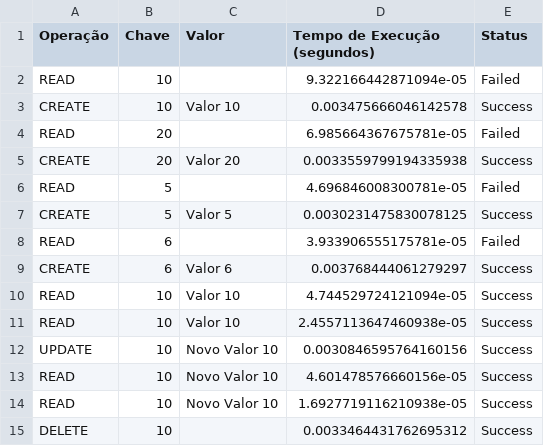
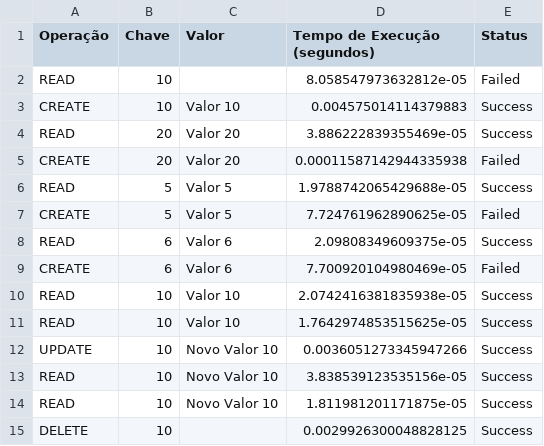
Before and after one commit to joyzinhw/SGBD, a CSV file: log_operations.csv, drawn as a sheet.

```diff
--- a/log_operations.csv
+++ b/log_operations.csv
@@ -1,15 +1,15 @@
 Operação,Chave,Valor,Tempo de Execução (segundos),Status
-READ,10,,9.322166442871094e-05,Failed
-CREATE,10,Valor 10,0.003475666046142578,Success
-READ,20,,6.985664367675781e-05,Failed
-CREATE,20,Valor 20,0.0033559799194335938,Success
-READ,5,,4.696846008300781e-05,Failed
-CREATE,5,Valor 5,0.0030231475830078125,Success
-READ,6,,3.933906555175781e-05,Failed
-CREATE,6,Valor 6,0.003768444061279297,Success
-READ,10,Valor 10,4.744529724121094e-05,Success
-READ,10,Valor 10,2.4557113647460938e-05,Success
-UPDATE,10,Novo Valor 10,0.0030846595764160156,Success
-READ,10,Novo Valor 10,4.601478576660156e-05,Success
-READ,10,Novo Valor 10,1.6927719116210938e-05,Success
-DELETE,10,,0.0033464431762695312,Success
+READ,10,,8.058547973632812e-05,Failed
+CREATE,10,Valor 10,0.004575014114379883,Success
+READ,20,Valor 20,3.886222839355469e-05,Success
+CREATE,20,Valor 20,0.00011587142944335938,Failed
+READ,5,Valor 5,1.9788742065429688e-05,Success
+CREATE,5,Valor 5,7.724761962890625e-05,Failed
+READ,6,Valor 6,2.09808349609375e-05,Success
+CREATE,6,Valor 6,7.700920104980469e-05,Failed
+READ,10,Valor 10,2.0742416381835938e-05,Success
+READ,10,Valor 10,1.7642974853515625e-05,Success
+UPDATE,10,Novo Valor 10,0.0036051273345947266,Success
+READ,10,Novo Valor 10,3.838539123535156e-05,Success
+READ,10,Novo Valor 10,1.811981201171875e-05,Success
+DELETE,10,,0.0029926300048828125,Success
```
Also changed, not shown: 1 other file.
